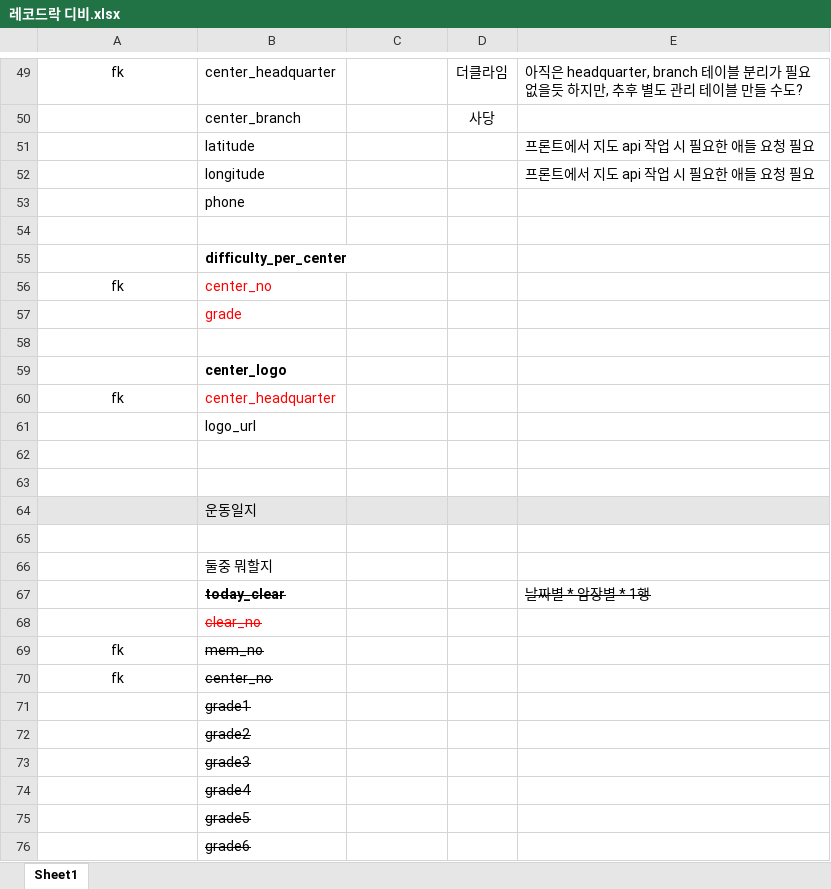
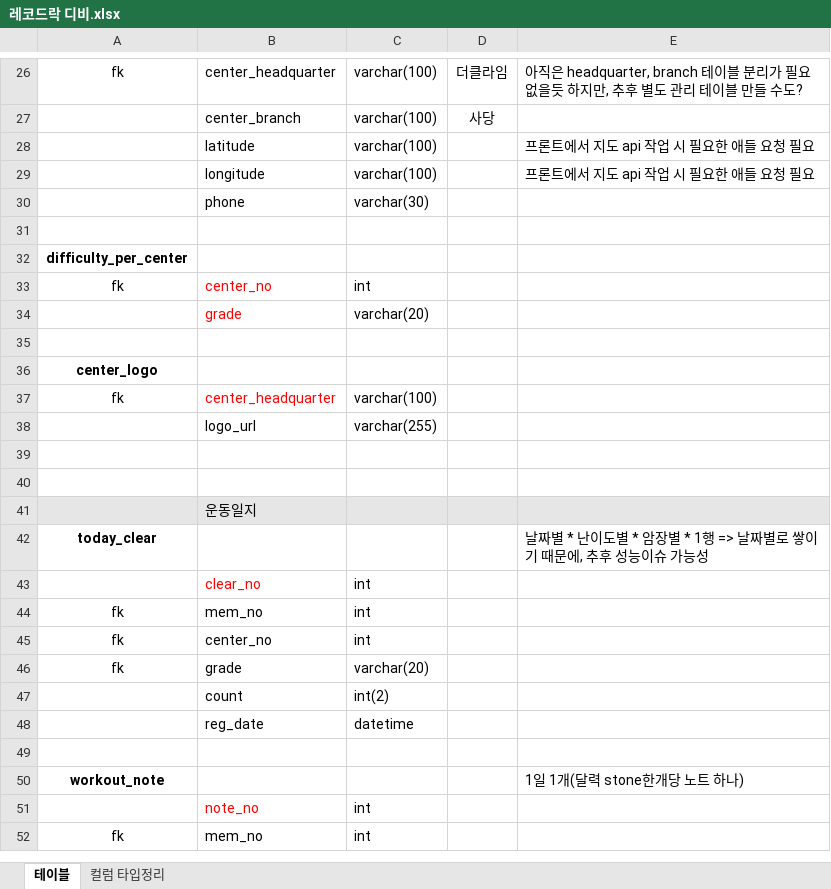
Before and after one commit to Jeong-Howon/recordrock---docs, an Excel workbook: 레코드락 디비.xlsx, sheet 테이블, drawn as a sheet; only a part is shown, gaps mark what is left out; values as stored, in another font and other column widths than the file's, no borders; removed rows and columns are numbered as before the commit, all else as after; the diff covers the shown part only; the diff names each change by its address in the sheet, - before the commit and + after, or states it on an @@ line.

```diff
--- a/레코드락 디비.xlsx (sheet 테이블)
+++ b/레코드락 디비.xlsx (sheet 테이블)
-sheet tab: Sheet1
+sheet tab: 테이블
+sheet tab: 컬럼 타입정리
-C26:C29: (empty)
+C26:C29: varchar(100)
-C30: (empty)
+C30: varchar(30)
-row 55:  | difficulty_per_center
+row 32: difficulty_per_center
-C33: (empty)
+C33: int
-C34: (empty)
+C34: varchar(20)
-row 59:  | center_logo
+row 36: center_logo
-C37: (empty)
+C37: varchar(100)
-C38: (empty)
+C38: varchar(255)
+row 42: today_clear |  |  |  | 날짜별 * 난이도별 * 암장별 * 1행 => 날짜별로 쌓이기 때문에, 추후 성능이슈 가능성
+row 43:  | clear_no | int
+row 44: fk | mem_no | int
+row 45: fk | center_no | int
+row 46: fk | grade | varchar(20)
+row 47:  | count | int(2)
+row 48:  | reg_date | datetime
-row 66:  | 둘중 뭐할지
-row 67:  | today_clear |  |  | 날짜별 * 암장별 * 1행
-row 68:  | clear_no
+row 50: workout_note |  |  |  | 1일 1개(달력 stone한개당 노트 하나)
+row 51:  | note_no | int
-B52 strikethrough: on
+B52 strikethrough: off
-C52: (empty)
+C52: int
-row 70: fk | center_no
-row 71:  | grade1
-row 72:  | grade2
-row 73:  | grade3
-row 74:  | grade4
-row 75:  | grade5
-row 76:  | grade6
```
Also changed, not shown: 12 added rows, 63 removed rows, 15 edited cells and cell formats elsewhere in this sheet, formulas that keep their value.
